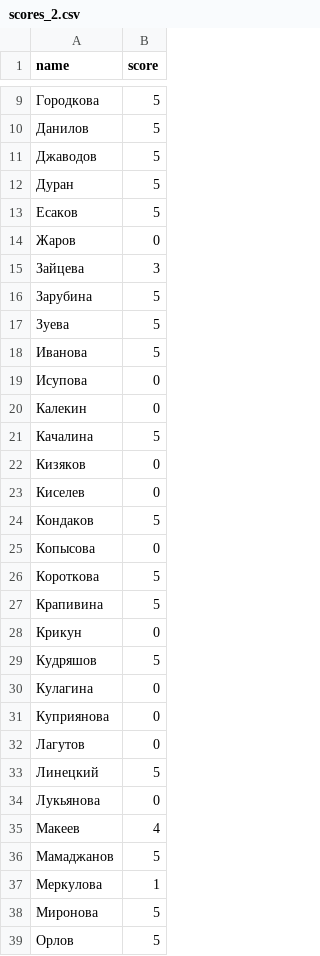
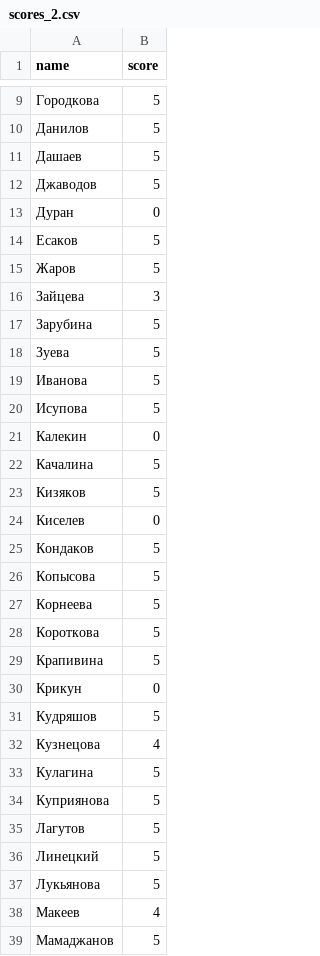
Before and after one commit to labintsev/neuralnets, a CSV file: grads/scores_2.csv, drawn as a sheet; only a part is shown, gaps mark what is left out; the shorter side is filled out with more unchanged rows; the diff covers the shown part only.

Commit message:
update sem2 scores

```diff
--- a/grads/scores_2.csv
+++ b/grads/scores_2.csv
@@ -10,6 +10,7 @@ name,score
 Данилов,5
+Дашаев,5
 Джаводов,5
-Дуран,5
+Дуран,0
 Есаков,5
-Жаров,0
+Жаров,5
 Зайцева,3
@@ -18,9 +19,10 @@ name,score
 Иванова,5
-Исупова,0
+Исупова,5
 Калекин,0
 Качалина,5
-Кизяков,0
+Кизяков,5
 Киселев,0
 Кондаков,5
-Копысова,0
+Копысова,5
+Корнеева,5
 Короткова,5
@@ -29,7 +31,8 @@ name,score
 Кудряшов,5
-Кулагина,0
-Куприянова,0
-Лагутов,0
+Кузнецова,4
+Кулагина,5
+Куприянова,5
+Лагутов,5
 Линецкий,5
-Лукьянова,0
+Лукьянова,5
 Макеев,4
```
Also changed, not shown: 12 edited cells elsewhere in this file.
